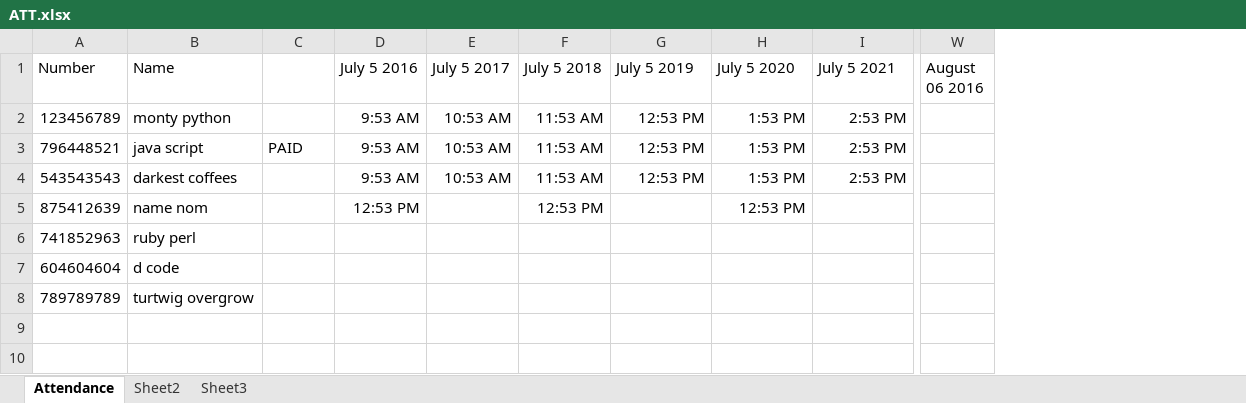
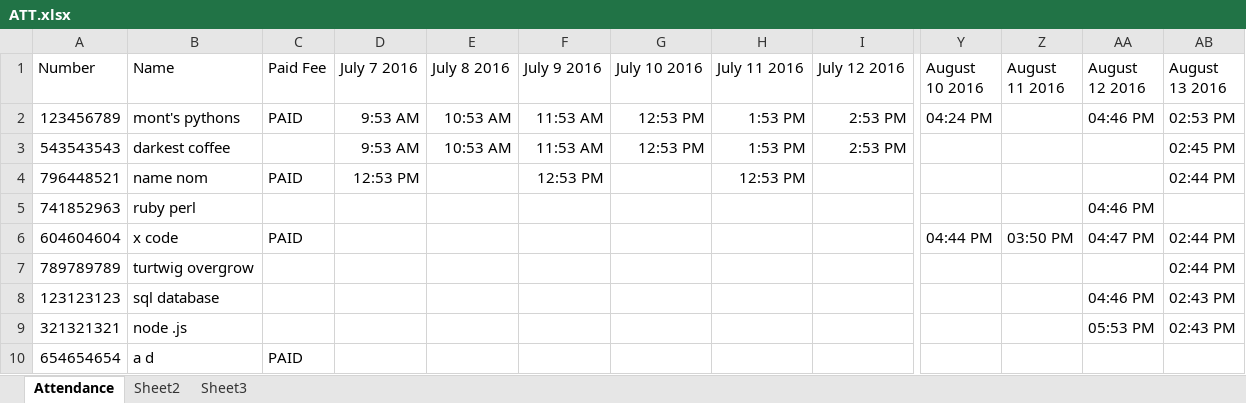
Before and after one commit to coolcom200/Barcode-Scanner, an Excel workbook: ATT.xlsx, sheet Attendance, drawn as a sheet; only a part is shown, gaps mark what is left out; values as stored, in another font and other column widths than the file's, no borders; removed rows and columns are numbered as before the commit, all else as after; rows hold the shown columns only; the diff covers the shown part only; the diff names each change by its address in the sheet, - before the commit and + after, or states it on an @@ line.

```diff
--- a/ATT.xlsx (sheet Attendance)
+++ b/ATT.xlsx (sheet Attendance)
-column W (August 06 2016), empty
+column Y (August 10 2016), rows 2-6: 04:24 PM |  |  |  | 04:44 PM
+column Z (August 11 2016), row 6: 03:50 PM
+column AA (August 12 2016), rows 2-6: 04:46 PM |  |  | 04:46 PM | 04:47 PM
+column AB (August 13 2016), rows 2-7: 02:53 PM | 02:45 PM | 02:44 PM |  | 02:44 PM | 02:44 PM
-C1: (empty)
+C1: Paid Fee
-D1: July 5 2016
+D1: July 7 2016
-E1: July 5 2017
+E1: July 8 2016
-F1: July 5 2018
+F1: July 9 2016
-G1: July 5 2019
+G1: July 10 2016
-H1: July 5 2020
+H1: July 11 2016
-I1: July 5 2021
+I1: July 12 2016
-B2 (Name): monty python
+B2 (Name): mont's pythons
-C2 (Paid Fee): (empty)
+C2 (Paid Fee): PAID
-row 3: 796448521 | java script | PAID | 9:53 AM | 10:53 AM | 11:53 AM | 12:53 PM | 1:53 PM | 2:53 PM
-B3 (Name): darkest coffees
+B3 (Name): darkest coffee
-A4 (Number): 875412639
+A4 (Number): 796448521
-C4 (Paid Fee): (empty)
+C4 (Paid Fee): PAID
-B6 (Name): d code
+B6 (Name): x code
-C6 (Paid Fee): (empty)
+C6 (Paid Fee): PAID
+row 8: 123123123 | sql database |  |  |  |  |  |  |  |  |  | 04:46 PM | 02:43 PM
+row 9: 321321321 | node .js |  |  |  |  |  |  |  |  |  | 05:53 PM | 02:43 PM
+row 10: 654654654 | a d | PAID
```
Also changed, not shown: 3 edited cells elsewhere in this sheet, 1 other file.
